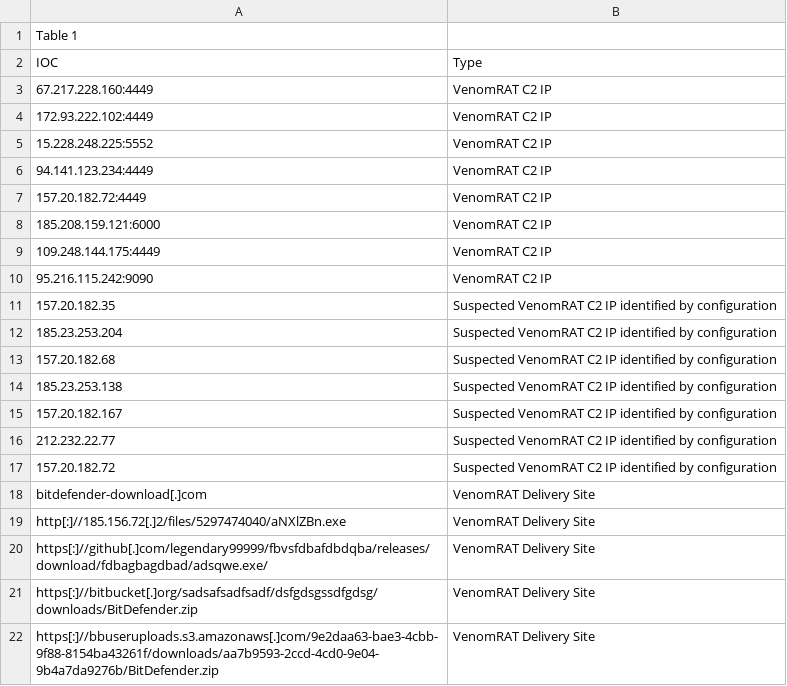
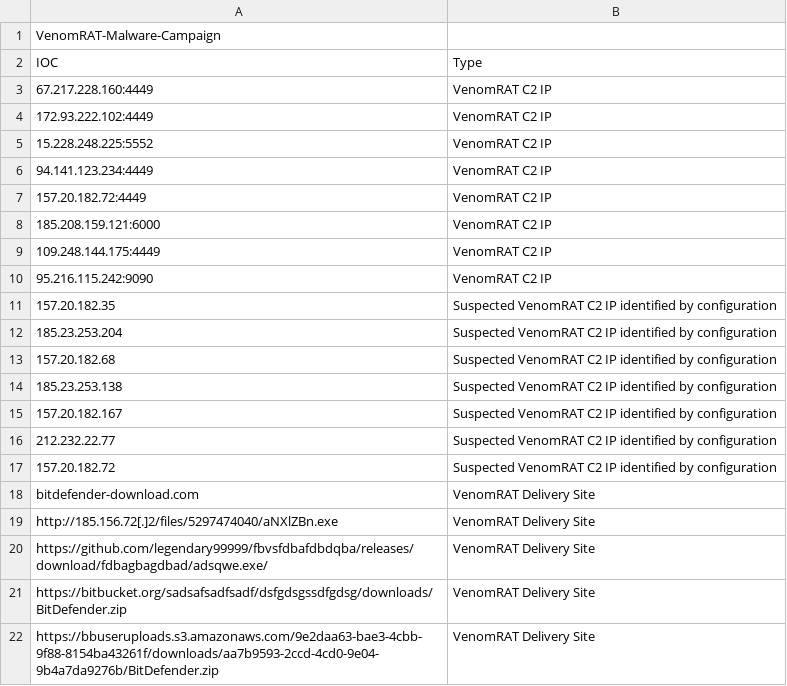
Before and after one commit to DomainTools/SecuritySnacks, a CSV file: 2025/VenomRAT-Malware-Campaign.csv, drawn as a sheet; the diff names each change by its address in the sheet, - before the commit and + after, or states it on an @@ line.

Commit message:
Add VenomRAT IOC IPs
Reupload of IOC IP addresses identified as VenomRAT command and control servers, surfaced in an investigation from https://dti.domaintools.com

```diff
--- a/2025/VenomRAT-Malware-Campaign.csv
+++ b/2025/VenomRAT-Malware-Campaign.csv
-A1 (IOC): Table 1
+A1 (IOC): VenomRAT-Malware-Campaign
-A18 (IOC): bitdefender-download[.]com
+A18 (IOC): bitdefender-download.com
-A19 (IOC): http[:]//185.156.72[.]2/files/5297474040/aNXlZBn.exe
+A19 (IOC): http://185.156.72[.]2/files/5297474040/aNXlZBn.exe
-A20 (IOC): https[:]//github[.]com/legendary99999/fbvsfdbafdbdqba/releases/download/fdbagbagdbad/adsqwe.exe/
+A20 (IOC): https://github.com/legendary99999/fbvsfdbafdbdqba/releases/download/fdbagbagdbad/adsqwe.exe/
-A21 (IOC): https[:]//bitbucket[.]org/sadsafsadfsadf/dsfgdsgssdfgdsg/downloads/BitDefender.zip
+A21 (IOC): https://bitbucket.org/sadsafsadfsadf/dsfgdsgssdfgdsg/downloads/BitDefender.zip
-A22 (IOC): https[:]//bbuseruploads.s3.amazonaws[.]com/9e2daa63-bae3-4cbb-9f88-8154ba43261f/downloads/aa7b9593-2ccd-4cd0-9e04-9b4a7da9276b/BitDefender.zip
+A22 (IOC): https://bbuseruploads.s3.amazonaws.com/9e2daa63-bae3-4cbb-9f88-8154ba43261f/downloads/aa7b9593-2ccd-4cd0-9e04-9b4a7da9276b/BitDefender.zip
```
